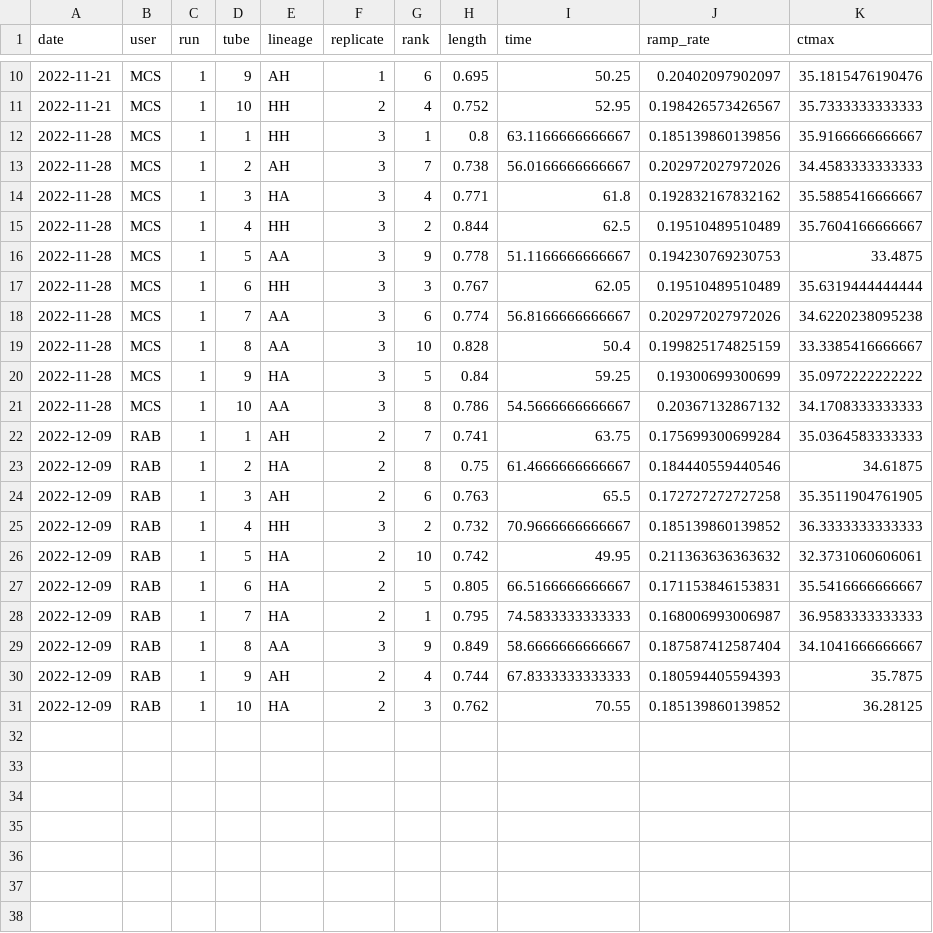
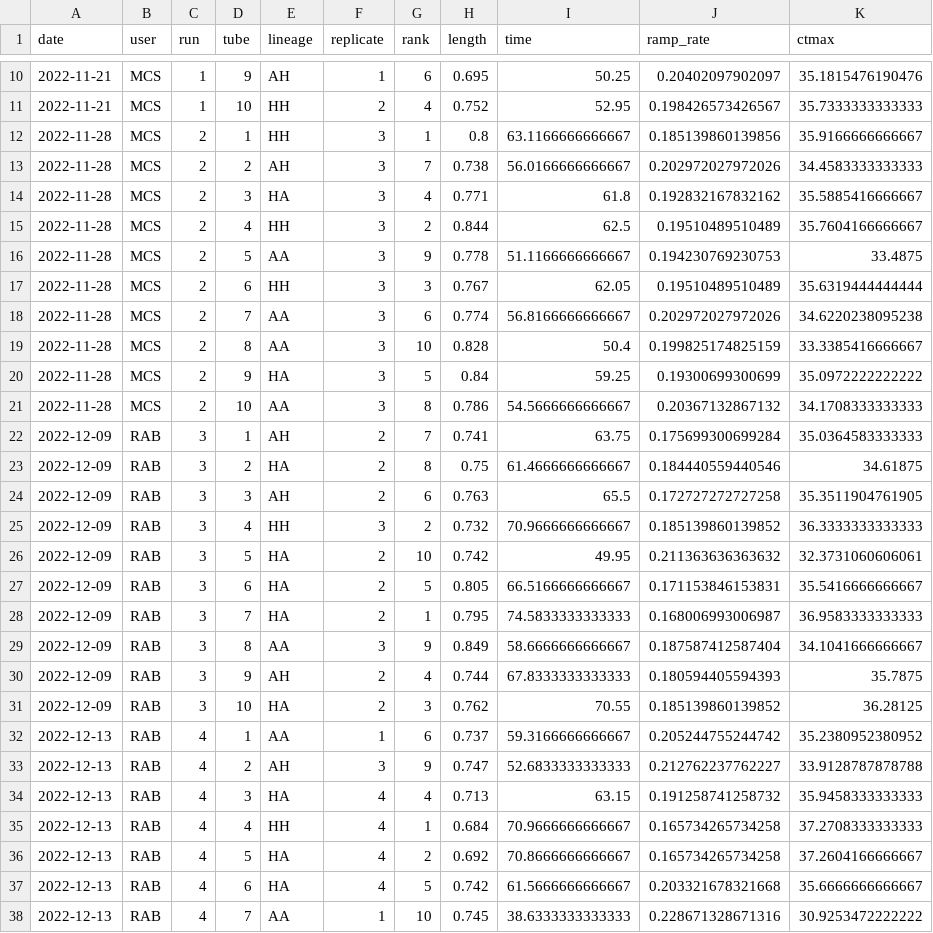
Before and after one commit to ZoopEcoEvo/OWA_CTmax, a CSV file: Output/Data/full_data.csv, drawn as a sheet; only a part is shown, gaps mark what is left out; the diff covers the shown part only.

```diff
--- a/Output/Data/full_data.csv
+++ b/Output/Data/full_data.csv
@@ -11,21 +11,28 @@
 2022-11-21,"MCS",1,10,"HH",2,4,0.752,52.95,0.198426573426567,35.7333333333333
-2022-11-28,"MCS",1,1,"HH",3,1,0.8,63.1166666666667,0.185139860139856,35.9166666666667
-2022-11-28,"MCS",1,2,"AH",3,7,0.738,56.0166666666667,0.202972027972026,34.4583333333333
-2022-11-28,"MCS",1,3,"HA",3,4,0.771,61.8,0.192832167832162,35.5885416666667
-2022-11-28,"MCS",1,4,"HH",3,2,0.844,62.5,0.19510489510489,35.7604166666667
-2022-11-28,"MCS",1,5,"AA",3,9,0.778,51.1166666666667,0.194230769230753,33.4875
-2022-11-28,"MCS",1,6,"HH",3,3,0.767,62.05,0.19510489510489,35.6319444444444
-2022-11-28,"MCS",1,7,"AA",3,6,0.774,56.8166666666667,0.202972027972026,34.6220238095238
-2022-11-28,"MCS",1,8,"AA",3,10,0.828,50.4,0.199825174825159,33.3385416666667
-2022-11-28,"MCS",1,9,"HA",3,5,0.84,59.25,0.19300699300699,35.0972222222222
-2022-11-28,"MCS",1,10,"AA",3,8,0.786,54.5666666666667,0.20367132867132,34.1708333333333
-2022-12-09,"RAB",1,1,"AH",2,7,0.741,63.75,0.175699300699284,35.0364583333333
-2022-12-09,"RAB",1,2,"HA",2,8,0.75,61.4666666666667,0.184440559440546,34.61875
-2022-12-09,"RAB",1,3,"AH",2,6,0.763,65.5,0.172727272727258,35.3511904761905
-2022-12-09,"RAB",1,4,"HH",3,2,0.732,70.9666666666667,0.185139860139852,36.3333333333333
-2022-12-09,"RAB",1,5,"HA",2,10,0.742,49.95,0.211363636363632,32.3731060606061
-2022-12-09,"RAB",1,6,"HA",2,5,0.805,66.5166666666667,0.171153846153831,35.5416666666667
-2022-12-09,"RAB",1,7,"HA",2,1,0.795,74.5833333333333,0.168006993006987,36.9583333333333
-2022-12-09,"RAB",1,8,"AA",3,9,0.849,58.6666666666667,0.187587412587404,34.1041666666667
-2022-12-09,"RAB",1,9,"AH",2,4,0.744,67.8333333333333,0.180594405594393,35.7875
-2022-12-09,"RAB",1,10,"HA",2,3,0.762,70.55,0.185139860139852,36.28125
+2022-11-28,"MCS",2,1,"HH",3,1,0.8,63.1166666666667,0.185139860139856,35.9166666666667
+2022-11-28,"MCS",2,2,"AH",3,7,0.738,56.0166666666667,0.202972027972026,34.4583333333333
+2022-11-28,"MCS",2,3,"HA",3,4,0.771,61.8,0.192832167832162,35.5885416666667
+2022-11-28,"MCS",2,4,"HH",3,2,0.844,62.5,0.19510489510489,35.7604166666667
+2022-11-28,"MCS",2,5,"AA",3,9,0.778,51.1166666666667,0.194230769230753,33.4875
+2022-11-28,"MCS",2,6,"HH",3,3,0.767,62.05,0.19510489510489,35.6319444444444
+2022-11-28,"MCS",2,7,"AA",3,6,0.774,56.8166666666667,0.202972027972026,34.6220238095238
+2022-11-28,"MCS",2,8,"AA",3,10,0.828,50.4,0.199825174825159,33.3385416666667
+2022-11-28,"MCS",2,9,"HA",3,5,0.84,59.25,0.19300699300699,35.0972222222222
+2022-11-28,"MCS",2,10,"AA",3,8,0.786,54.5666666666667,0.20367132867132,34.1708333333333
+2022-12-09,"RAB",3,1,"AH",2,7,0.741,63.75,0.175699300699284,35.0364583333333
+2022-12-09,"RAB",3,2,"HA",2,8,0.75,61.4666666666667,0.184440559440546,34.61875
+2022-12-09,"RAB",3,3,"AH",2,6,0.763,65.5,0.172727272727258,35.3511904761905
+2022-12-09,"RAB",3,4,"HH",3,2,0.732,70.9666666666667,0.185139860139852,36.3333333333333
+2022-12-09,"RAB",3,5,"HA",2,10,0.742,49.95,0.211363636363632,32.3731060606061
+2022-12-09,"RAB",3,6,"HA",2,5,0.805,66.5166666666667,0.171153846153831,35.5416666666667
+2022-12-09,"RAB",3,7,"HA",2,1,0.795,74.5833333333333,0.168006993006987,36.9583333333333
+2022-12-09,"RAB",3,8,"AA",3,9,0.849,58.6666666666667,0.187587412587404,34.1041666666667
+2022-12-09,"RAB",3,9,"AH",2,4,0.744,67.8333333333333,0.180594405594393,35.7875
+2022-12-09,"RAB",3,10,"HA",2,3,0.762,70.55,0.185139860139852,36.28125
+2022-12-13,"RAB",4,1,"AA",1,6,0.737,59.3166666666667,0.205244755244742,35.2380952380952
+2022-12-13,"RAB",4,2,"AH",3,9,0.747,52.6833333333333,0.212762237762227,33.9128787878788
+2022-12-13,"RAB",4,3,"HA",4,4,0.713,63.15,0.191258741258732,35.9458333333333
+2022-12-13,"RAB",4,4,"HH",4,1,0.684,70.9666666666667,0.165734265734258,37.2708333333333
+2022-12-13,"RAB",4,5,"HA",4,2,0.692,70.8666666666667,0.165734265734258,37.2604166666667
+2022-12-13,"RAB",4,6,"HA",4,5,0.742,61.5666666666667,0.203321678321668,35.6666666666667
+2022-12-13,"RAB",4,7,"AA",1,10,0.745,38.6333333333333,0.228671328671316,30.9253472222222
```
Also changed, not shown: 3 added rows elsewhere in this file, Output/Data/2022_11_28_ctmax.csv, Output/Data/2022_12_09_ctmax.csv, 22 other files.
